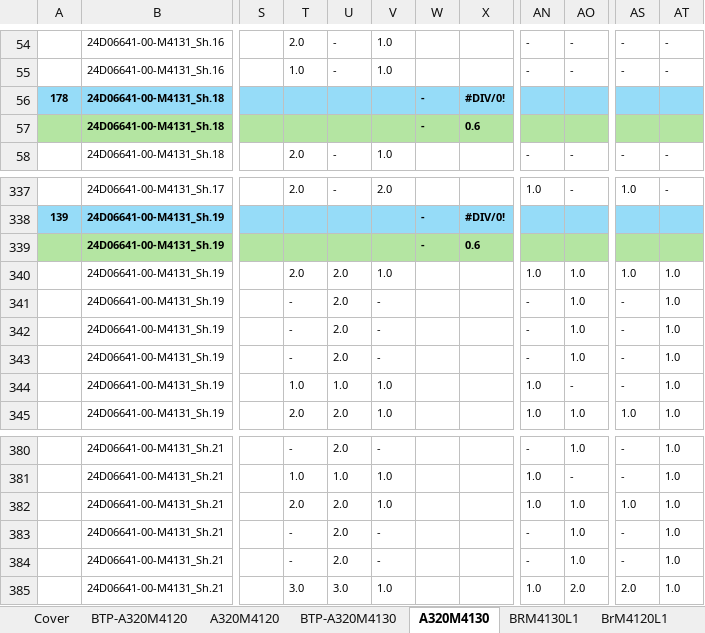
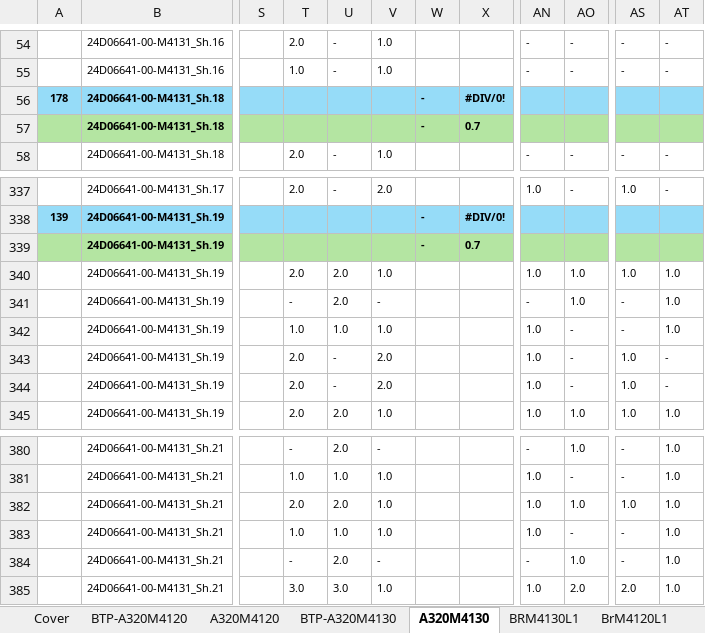
Before and after one commit to nguyenduchieu1208/leo-server, an Excel workbook: Data/A320PL.xlsx, sheet A320M4130, drawn as a sheet; only a part is shown, gaps mark what is left out; values as stored, in another font and other column widths than the file's, no borders; the diff names each change by its address in the sheet, - before the commit and + after, or states it on an @@ line.

```diff
--- a/Data/A320PL.xlsx (sheet A320M4130)
+++ b/Data/A320PL.xlsx (sheet A320M4130)
-X57: 0.6
+X57: 0.7
-X339: 0.6
+X339: 0.7
-T342: -
+T342: 1.0
-U342: 2.0
+U342: 1.0
-V342: -
+V342: 1.0
-AN342:AN343: -
+AN342:AN343: 1.0
-AO342:AO343: 1.0
+AO342:AO343: -
-T343: -
+T343: 2.0
-U343: 2.0
+U343: -
-V343: -
+V343: 2.0
-AS343:AS344: -
+AS343:AS344: 1.0
-AT343:AT344: 1.0
+AT343:AT344: -
-T344: 1.0
+T344: 2.0
-U344: 1.0
+U344: -
-V344: 1.0
+V344: 2.0
-T383: -
+T383: 1.0
-U383: 2.0
+U383: 1.0
-V383: -
+V383: 1.0
-AN383: -
+AN383: 1.0
-AO383: 1.0
+AO383: -
```
Also changed, not shown: sheet BTP-A320M4120, sheet BTP-A320M4130, sheet Cover, formulas that keep their value, hidden cells, Data/M337PL.xlsx, 19 other files.
